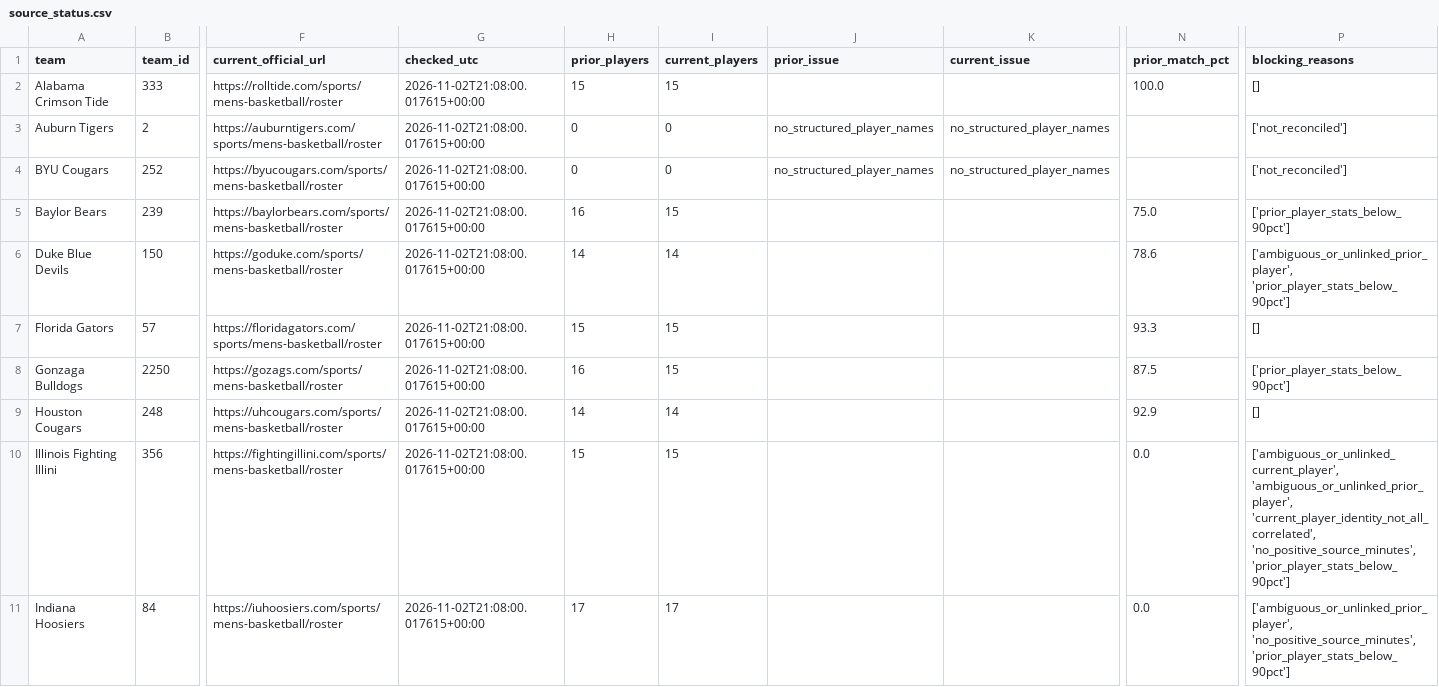
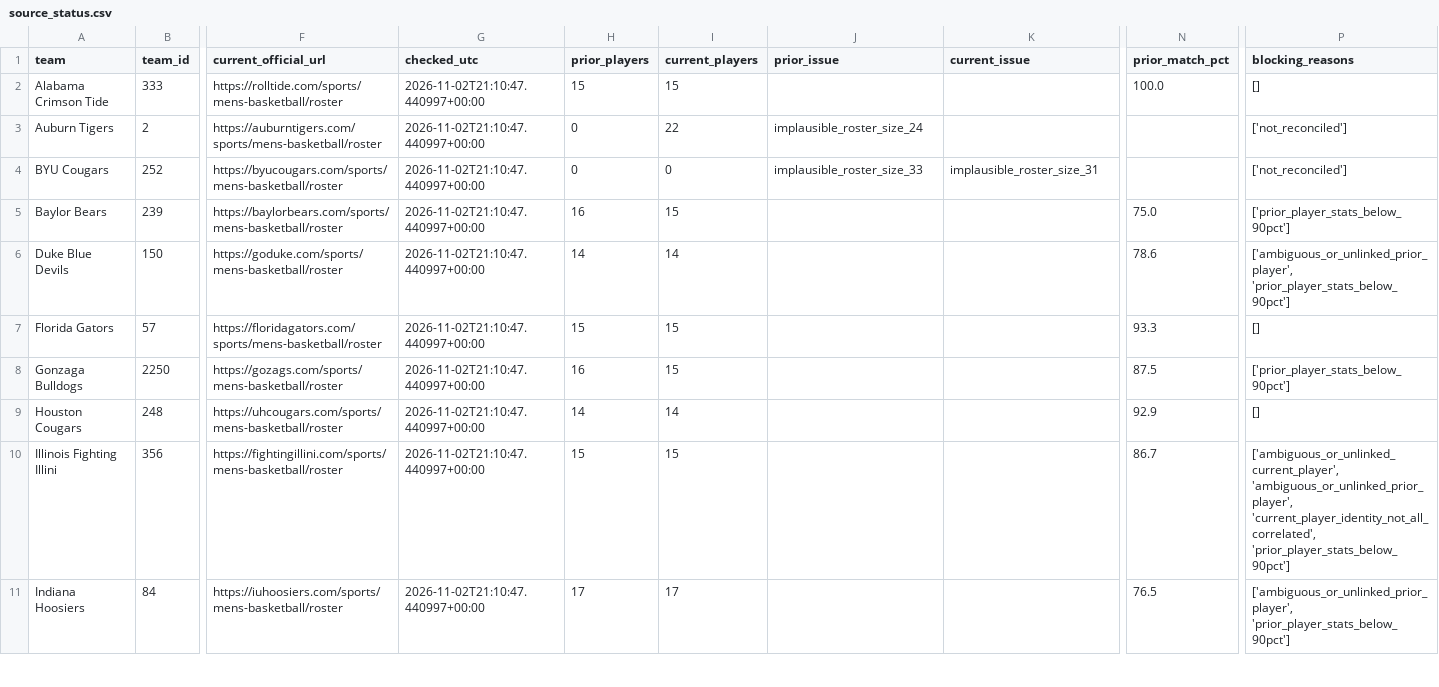
Before and after one commit to hcaver16-arch/college-basketball-ratings, a CSV file: data/official_roster_evidence_v204/source_status.csv, drawn as a sheet; only a part is shown, gaps mark what is left out; the diff covers the shown part only; the diff names each change by its address in the sheet, - before the commit and + after, or states it on an @@ line.

```diff
--- a/data/official_roster_evidence_v204/source_status.csv
+++ b/data/official_roster_evidence_v204/source_status.csv
-G2:G11 (checked_utc): 2026-11-02T21:08:00.017615+00:00
+G2:G11 (checked_utc): 2026-11-02T21:10:47.440997+00:00
-I3 (current_players): 0
+I3 (current_players): 22
-J3 (prior_issue): no_structured_player_names
+J3 (prior_issue): implausible_roster_size_24
-K3 (current_issue): no_structured_player_names
+K3 (current_issue): (empty)
-J4 (prior_issue): no_structured_player_names
+J4 (prior_issue): implausible_roster_size_33
-K4 (current_issue): no_structured_player_names
+K4 (current_issue): implausible_roster_size_31
-N10 (prior_match_pct): 0.0
+N10 (prior_match_pct): 86.7
-P10 (blocking_reasons): …'ambiguous_or_unlinked_prior_player', 'current_player_identity_not_all_correlated', 'no_positive_source_minutes', 'prior_player_stats_below_90pct']
+P10 (blocking_reasons): …'ambiguous_or_unlinked_prior_player', 'current_player_identity_not_all_correlated', 'prior_player_stats_below_90pct']
-N11 (prior_match_pct): 0.0
+N11 (prior_match_pct): 76.5
-P11 (blocking_reasons): ['ambiguous_or_unlinked_prior_player', 'no_positive_source_minutes', 'prior_player_stats_below_90pct']
+P11 (blocking_reasons): ['ambiguous_or_unlinked_prior_player', 'prior_player_stats_below_90pct']
```
Also changed, not shown: 55 edited cells elsewhere in this file, data/official_roster_evidence_v204/linked_current_players.csv, data/official_roster_evidence_v204/official_current_rosters.csv, 9 other files.
